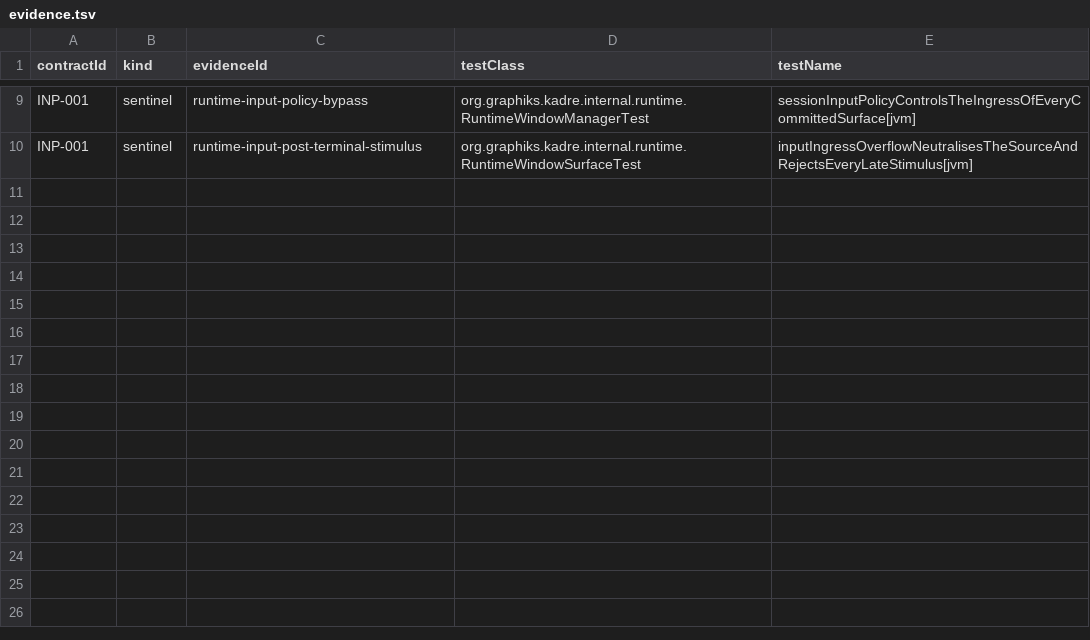
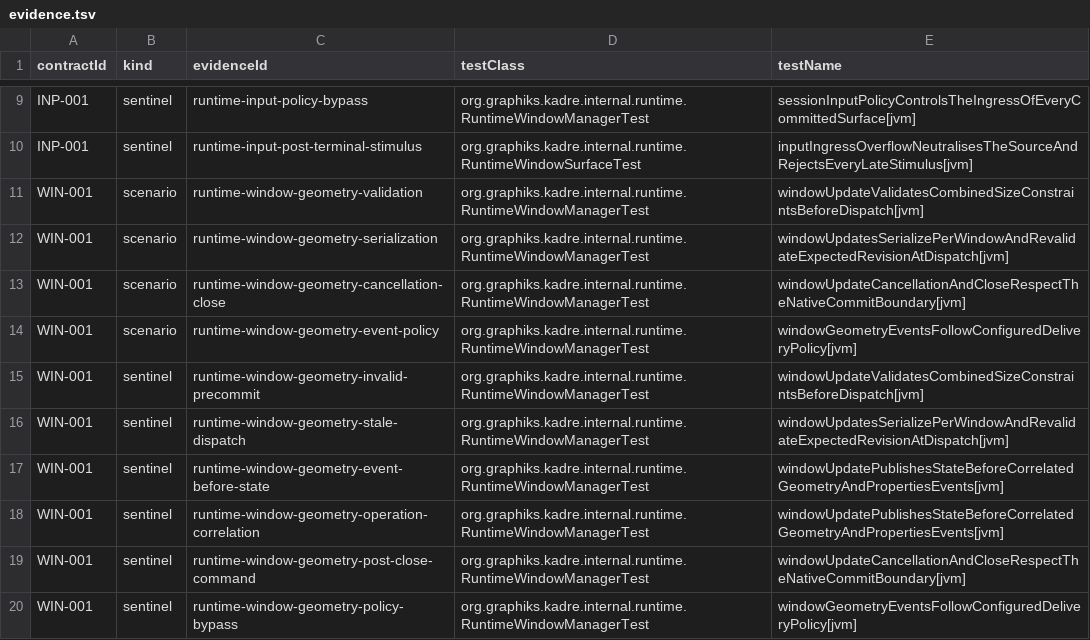
Before and after one commit to ygdrasil-io/poc-koreos, a TSV file: kadre/runtime/contracts/evidence.tsv, drawn as a sheet; only a part is shown, gaps mark what is left out.

Commit message:
feat(runtime): serialize window geometry updates (#328)
* feat(runtime): serialize window geometry updates

* fix(runtime): fence queued window geometry updates

* feat(runtime): schedule window geometry events

* fix(runtime): serialize window event ingress

* fix(runtime): preserve native observation no-ops

```diff
--- a/kadre/runtime/contracts/evidence.tsv
+++ b/kadre/runtime/contracts/evidence.tsv
@@ -10 +10,11 @@ INP-001	sentinel	runtime-input-policy-bypass	org.graphiks.kadre.internal.runtime
 INP-001	sentinel	runtime-input-post-terminal-stimulus	org.graphiks.kadre.internal.runtime.RuntimeWindowSurfaceTest	inputIngressOverflowNeutralisesTheSourceAndRejectsEveryLateStimulus[jvm]
+WIN-001	scenario	runtime-window-geometry-validation	org.graphiks.kadre.internal.runtime.RuntimeWindowManagerTest	windowUpdateValidatesCombinedSizeConstraintsBeforeDispatch[jvm]
+WIN-001	scenario	runtime-window-geometry-serialization	org.graphiks.kadre.internal.runtime.RuntimeWindowManagerTest	windowUpdatesSerializePerWindowAndRevalidateExpectedRevisionAtDispatch[jvm]
+WIN-001	scenario	runtime-window-geometry-cancellation-close	org.graphiks.kadre.internal.runtime.RuntimeWindowManagerTest	windowUpdateCancellationAndCloseRespectTheNativeCommitBoundary[jvm]
+WIN-001	scenario	runtime-window-geometry-event-policy	org.graphiks.kadre.internal.runtime.RuntimeWindowManagerTest	windowGeometryEventsFollowConfiguredDeliveryPolicy[jvm]
+WIN-001	sentinel	runtime-window-geometry-invalid-precommit	org.graphiks.kadre.internal.runtime.RuntimeWindowManagerTest	windowUpdateValidatesCombinedSizeConstraintsBeforeDispatch[jvm]
+WIN-001	sentinel	runtime-window-geometry-stale-dispatch	org.graphiks.kadre.internal.runtime.RuntimeWindowManagerTest	windowUpdatesSerializePerWindowAndRevalidateExpectedRevisionAtDispatch[jvm]
+WIN-001	sentinel	runtime-window-geometry-event-before-state	org.graphiks.kadre.internal.runtime.RuntimeWindowManagerTest	windowUpdatePublishesStateBeforeCorrelatedGeometryAndPropertiesEvents[jvm]
+WIN-001	sentinel	runtime-window-geometry-operation-correlation	org.graphiks.kadre.internal.runtime.RuntimeWindowManagerTest	windowUpdatePublishesStateBeforeCorrelatedGeometryAndPropertiesEvents[jvm]
+WIN-001	sentinel	runtime-window-geometry-post-close-command	org.graphiks.kadre.internal.runtime.RuntimeWindowManagerTest	windowUpdateCancellationAndCloseRespectTheNativeCommitBoundary[jvm]
+WIN-001	sentinel	runtime-window-geometry-policy-bypass	org.graphiks.kadre.internal.runtime.RuntimeWindowManagerTest	windowGeometryEventsFollowConfiguredDeliveryPolicy[jvm]
```
Also changed, not shown: 5 other files.
